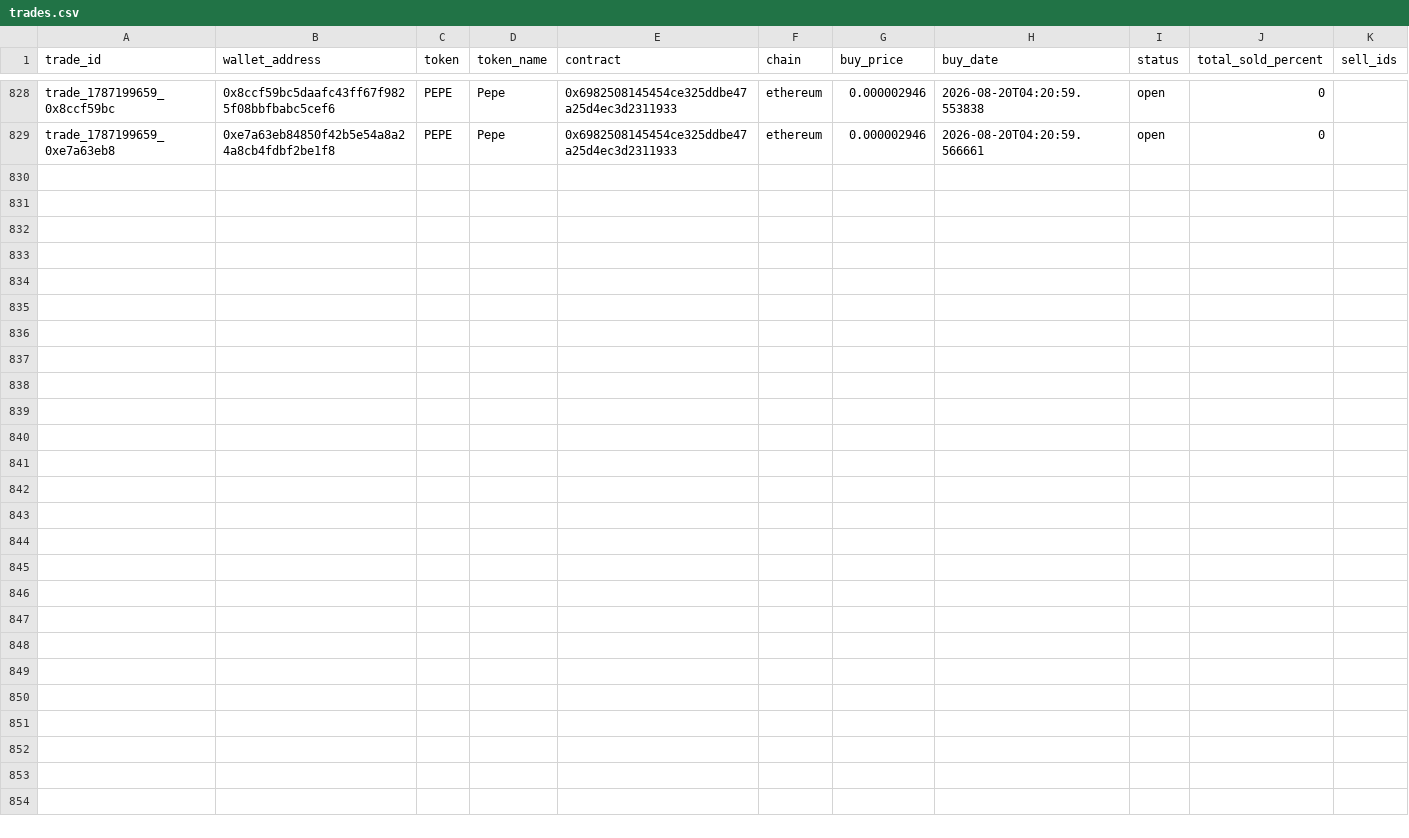
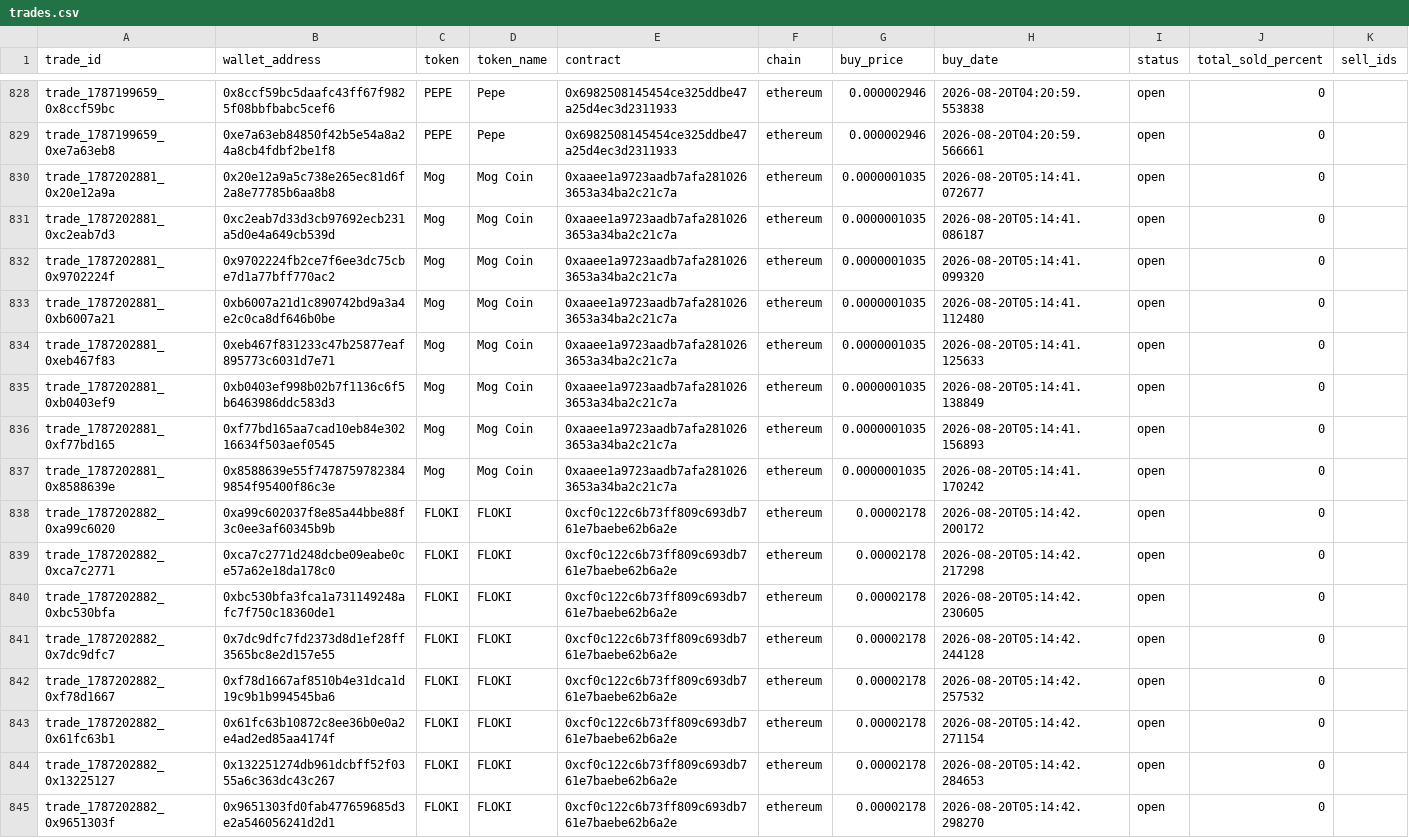
Before and after one commit to khosroabadi-m/Smart-Whale-Tracker, a CSV file: data/trades.csv, drawn as a sheet; only a part is shown, gaps mark what is left out; the diff names each change by its address in the sheet, - before the commit and + after, or states it on an @@ line.

```diff
--- a/data/trades.csv
+++ b/data/trades.csv
+row 830: trade_1787202881_0x20e12a9a | 0x20e12a9a5c738e265ec81d6f2a8e77785b6aa8b8 | Mog | Mog Coin | 0xaaee1a9723aadb7afa2810263653a34ba2c21c7a | ethereum | 0.0000001035 | 2026-08-20T05:14:41.072677 | open | 0
+row 831: trade_1787202881_0xc2eab7d3 | 0xc2eab7d33d3cb97692ecb231a5d0e4a649cb539d | Mog | Mog Coin | 0xaaee1a9723aadb7afa2810263653a34ba2c21c7a | ethereum | 0.0000001035 | 2026-08-20T05:14:41.086187 | open | 0
+row 832: trade_1787202881_0x9702224f | 0x9702224fb2ce7f6ee3dc75cbe7d1a77bff770ac2 | Mog | Mog Coin | 0xaaee1a9723aadb7afa2810263653a34ba2c21c7a | ethereum | 0.0000001035 | 2026-08-20T05:14:41.099320 | open | 0
+row 833: trade_1787202881_0xb6007a21 | 0xb6007a21d1c890742bd9a3a4e2c0ca8df646b0be | Mog | Mog Coin | 0xaaee1a9723aadb7afa2810263653a34ba2c21c7a | ethereum | 0.0000001035 | 2026-08-20T05:14:41.112480 | open | 0
+row 834: trade_1787202881_0xeb467f83 | 0xeb467f831233c47b25877eaf895773c6031d7e71 | Mog | Mog Coin | 0xaaee1a9723aadb7afa2810263653a34ba2c21c7a | ethereum | 0.0000001035 | 2026-08-20T05:14:41.125633 | open | 0
+row 835: trade_1787202881_0xb0403ef9 | 0xb0403ef998b02b7f1136c6f5b6463986ddc583d3 | Mog | Mog Coin | 0xaaee1a9723aadb7afa2810263653a34ba2c21c7a | ethereum | 0.0000001035 | 2026-08-20T05:14:41.138849 | open | 0
+row 836: trade_1787202881_0xf77bd165 | 0xf77bd165aa7cad10eb84e30216634f503aef0545 | Mog | Mog Coin | 0xaaee1a9723aadb7afa2810263653a34ba2c21c7a | ethereum | 0.0000001035 | 2026-08-20T05:14:41.156893 | open | 0
+row 837: trade_1787202881_0x8588639e | 0x8588639e55f74787597823849854f95400f86c3e | Mog | Mog Coin | 0xaaee1a9723aadb7afa2810263653a34ba2c21c7a | ethereum | 0.0000001035 | 2026-08-20T05:14:41.170242 | open | 0
+row 838: trade_1787202882_0xa99c6020 | 0xa99c602037f8e85a44bbe88f3c0ee3af60345b9b | FLOKI | FLOKI | 0xcf0c122c6b73ff809c693db761e7baebe62b6a2e | ethereum | 0.00002178 | 2026-08-20T05:14:42.200172 | open | 0
+row 839: trade_1787202882_0xca7c2771 | 0xca7c2771d248dcbe09eabe0ce57a62e18da178c0 | FLOKI | FLOKI | 0xcf0c122c6b73ff809c693db761e7baebe62b6a2e | ethereum | 0.00002178 | 2026-08-20T05:14:42.217298 | open | 0
+row 840: trade_1787202882_0xbc530bfa | 0xbc530bfa3fca1a731149248afc7f750c18360de1 | FLOKI | FLOKI | 0xcf0c122c6b73ff809c693db761e7baebe62b6a2e | ethereum | 0.00002178 | 2026-08-20T05:14:42.230605 | open | 0
+row 841: trade_1787202882_0x7dc9dfc7 | 0x7dc9dfc7fd2373d8d1ef28ff3565bc8e2d157e55 | FLOKI | FLOKI | 0xcf0c122c6b73ff809c693db761e7baebe62b6a2e | ethereum | 0.00002178 | 2026-08-20T05:14:42.244128 | open | 0
+row 842: trade_1787202882_0xf78d1667 | 0xf78d1667af8510b4e31dca1d19c9b1b994545ba6 | FLOKI | FLOKI | 0xcf0c122c6b73ff809c693db761e7baebe62b6a2e | ethereum | 0.00002178 | 2026-08-20T05:14:42.257532 | open | 0
+row 843: trade_1787202882_0x61fc63b1 | 0x61fc63b10872c8ee36b0e0a2e4ad2ed85aa4174f | FLOKI | FLOKI | 0xcf0c122c6b73ff809c693db761e7baebe62b6a2e | ethereum | 0.00002178 | 2026-08-20T05:14:42.271154 | open | 0
+row 844: trade_1787202882_0x13225127 | 0x132251274db961dcbff52f0355a6c363dc43c267 | FLOKI | FLOKI | 0xcf0c122c6b73ff809c693db761e7baebe62b6a2e | ethereum | 0.00002178 | 2026-08-20T05:14:42.284653 | open | 0
+row 845: trade_1787202882_0x9651303f | 0x9651303fd0fab477659685d3e2a546056241d2d1 | FLOKI | FLOKI | 0xcf0c122c6b73ff809c693db761e7baebe62b6a2e | ethereum | 0.00002178 | 2026-08-20T05:14:42.298270 | open | 0
```
Also changed, not shown: data/wallets.csv.
